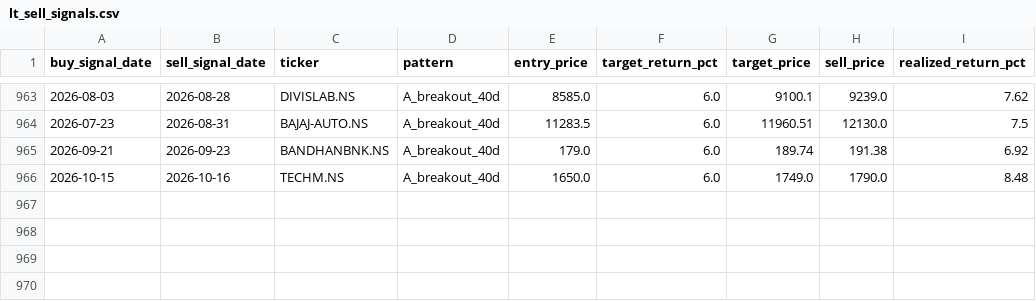
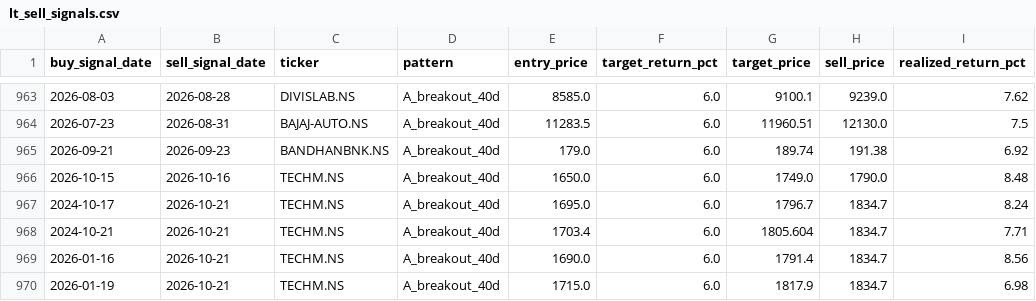
Before and after one commit to SarbariRoy/stock-operator, a CSV file: stock_triggers/data/lt_sell_signals.csv, drawn as a sheet; only a part is shown, gaps mark what is left out; the diff names each change by its address in the sheet, - before the commit and + after, or states it on an @@ line.

```diff
--- a/stock_triggers/data/lt_sell_signals.csv
+++ b/stock_triggers/data/lt_sell_signals.csv
+row 967: 2024-10-17 | 2026-10-21 | TECHM.NS | A_breakout_40d | 1695.0 | 6.0 | 1796.7 | 1834.7 | 8.24
+row 968: 2024-10-21 | 2026-10-21 | TECHM.NS | A_breakout_40d | 1703.4 | 6.0 | 1805.604 | 1834.7 | 7.71
+row 969: 2026-01-16 | 2026-10-21 | TECHM.NS | A_breakout_40d | 1690.0 | 6.0 | 1791.4 | 1834.7 | 8.56
+row 970: 2026-01-19 | 2026-10-21 | TECHM.NS | A_breakout_40d | 1715.0 | 6.0 | 1817.9 | 1834.7 | 6.98
```
Also changed, not shown: stock_triggers/data/lt_signals_pattern_a.csv, stock_triggers/data/universe_signal_scores.csv, 6 other files.
